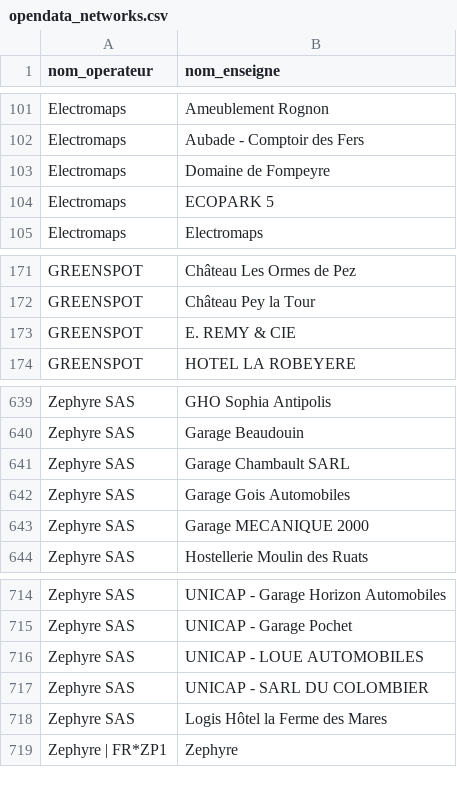
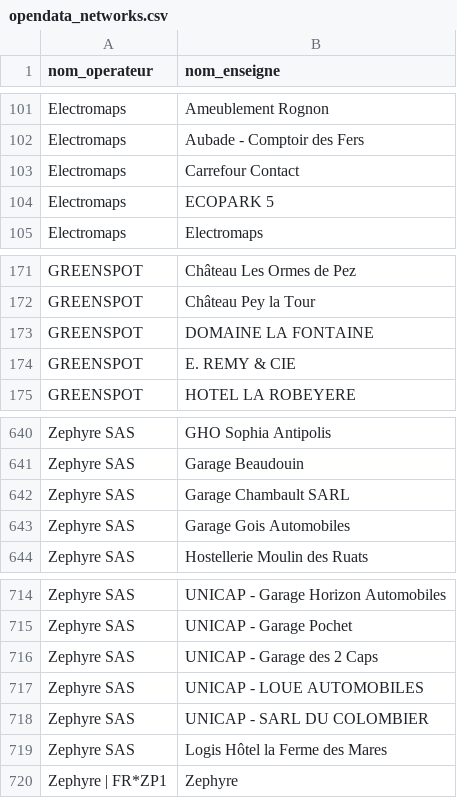
Before and after one commit to guiohm/ref-EU-EVSE, a CSV file: opendata_networks.csv, drawn as a sheet; only a part is shown, gaps mark what is left out.

```diff
--- a/opendata_networks.csv
+++ b/opendata_networks.csv
@@ -102,3 +102,3 @@ Electromaps,Ameublement Rognon
 Electromaps,Aubade - Comptoir des Fers
-Electromaps,Domaine de Fompeyre
+Electromaps,Carrefour Contact
 Electromaps,ECOPARK 5
@@ -172,2 +172,3 @@ GREENSPOT,Château Les Ormes de Pez
 GREENSPOT,Château Pey la Tour
+GREENSPOT,DOMAINE LA FONTAINE
 GREENSPOT,E. REMY & CIE
@@ -642,3 +643,2 @@ Zephyre SAS,Garage Chambault SARL
 Zephyre SAS,Garage Gois Automobiles
-Zephyre SAS,Garage MECANIQUE 2000
 Zephyre SAS,Hostellerie Moulin des Ruats
@@ -715,2 +715,3 @@ Zephyre SAS,UNICAP - Garage Horizon Automobiles
 Zephyre SAS,UNICAP - Garage Pochet
+Zephyre SAS,UNICAP - Garage des 2 Caps
 Zephyre SAS,UNICAP - LOUE AUTOMOBILES
```
Also changed, not shown: history.csv, 4 other files.
